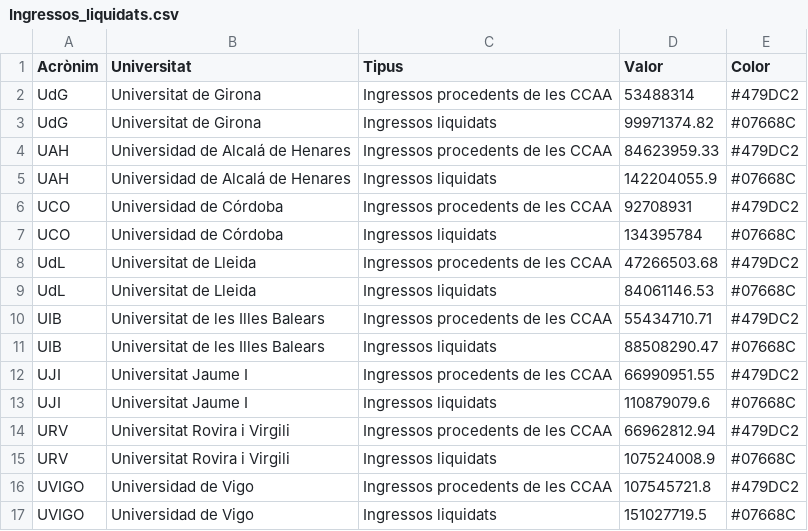
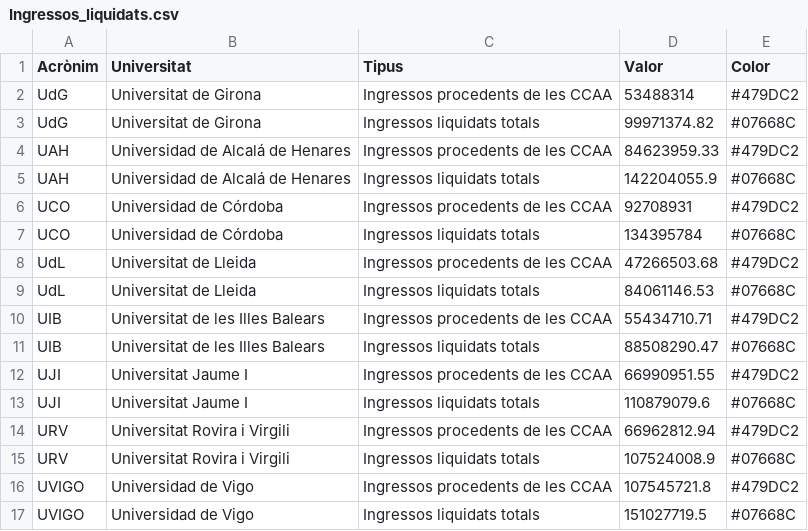
Before and after one commit to pauturvalles/universitatdegirona, a CSV file: csv/Ingressos_liquidats.csv, drawn as a sheet.

Commit message:
Update Ingressos_liquidats.csv

```diff
--- a/csv/Ingressos_liquidats.csv
+++ b/csv/Ingressos_liquidats.csv
@@ -2,16 +2,16 @@ Acrònim,Universitat,Tipus,Valor,Color
 UdG,Universitat de Girona,Ingressos procedents de les CCAA,53488314,#479DC2
-UdG,Universitat de Girona,Ingressos liquidats,99971374.82,#07668C
+UdG,Universitat de Girona,Ingressos liquidats totals,99971374.82,#07668C
 UAH,Universidad de Alcalá de Henares,Ingressos procedents de les CCAA,84623959.33,#479DC2
-UAH,Universidad de Alcalá de Henares,Ingressos liquidats,142204055.9,#07668C
+UAH,Universidad de Alcalá de Henares,Ingressos liquidats totals,142204055.9,#07668C
 UCO,Universidad de Córdoba,Ingressos procedents de les CCAA,92708931,#479DC2
-UCO,Universidad de Córdoba,Ingressos liquidats,134395784,#07668C
+UCO,Universidad de Córdoba,Ingressos liquidats totals,134395784,#07668C
 UdL,Universitat de Lleida,Ingressos procedents de les CCAA,47266503.68,#479DC2
-UdL,Universitat de Lleida,Ingressos liquidats,84061146.53,#07668C
+UdL,Universitat de Lleida,Ingressos liquidats totals,84061146.53,#07668C
 UIB,Universitat de les Illes Balears,Ingressos procedents de les CCAA,55434710.71,#479DC2
-UIB,Universitat de les Illes Balears,Ingressos liquidats,88508290.47,#07668C
+UIB,Universitat de les Illes Balears,Ingressos liquidats totals,88508290.47,#07668C
 UJI,Universitat Jaume I,Ingressos procedents de les CCAA,66990951.55,#479DC2
-UJI,Universitat Jaume I,Ingressos liquidats,110879079.6,#07668C
+UJI,Universitat Jaume I,Ingressos liquidats totals,110879079.6,#07668C
 URV,Universitat Rovira i Virgili,Ingressos procedents de les CCAA,66962812.94,#479DC2
-URV,Universitat Rovira i Virgili,Ingressos liquidats,107524008.9,#07668C
+URV,Universitat Rovira i Virgili,Ingressos liquidats totals,107524008.9,#07668C
 UVIGO,Universidad de Vigo,Ingressos procedents de les CCAA,107545721.8,#479DC2
-UVIGO,Universidad de Vigo,Ingressos liquidats,151027719.5,#07668C
+UVIGO,Universidad de Vigo,Ingressos liquidats totals,151027719.5,#07668C
```
